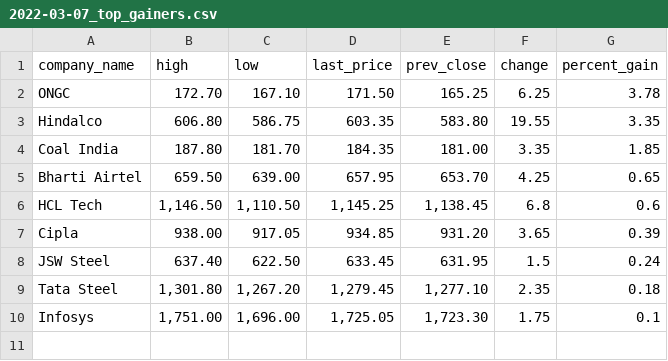
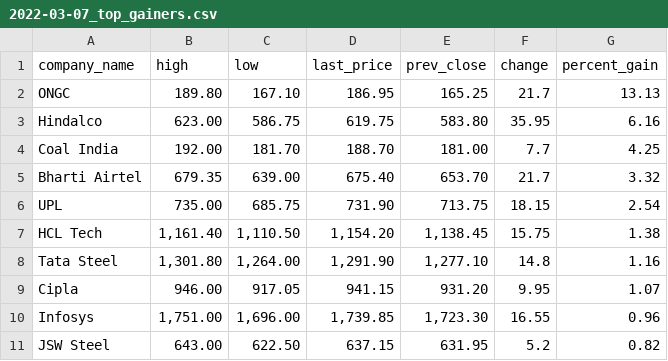
Before and after one commit to davan690/github-actions-temp, a CSV file: data/2022-03-07_top_gainers.csv, drawn as a sheet.

```diff
--- a/data/2022-03-07_top_gainers.csv
+++ b/data/2022-03-07_top_gainers.csv
@@ -1,10 +1,11 @@
 company_name,high,low,last_price,prev_close,change,percent_gain
-ONGC,172.70,167.10,171.50,165.25,6.25,3.78
-Hindalco,606.80,586.75,603.35,583.80,19.55,3.35
-Coal India,187.80,181.70,184.35,181.00,3.35,1.85
-Bharti Airtel,659.50,639.00,657.95,653.70,4.25,0.65
-HCL Tech,"1,146.50","1,110.50","1,145.25","1,138.45",6.8,0.6
-Cipla,938.00,917.05,934.85,931.20,3.65,0.39
-JSW Steel,637.40,622.50,633.45,631.95,1.5,0.24
-Tata Steel,"1,301.80","1,267.20","1,279.45","1,277.10",2.35,0.18
-Infosys,"1,751.00","1,696.00","1,725.05","1,723.30",1.75,0.1
+ONGC,189.80,167.10,186.95,165.25,21.7,13.13
+Hindalco,623.00,586.75,619.75,583.80,35.95,6.16
+Coal India,192.00,181.70,188.70,181.00,7.7,4.25
+Bharti Airtel,679.35,639.00,675.40,653.70,21.7,3.32
+UPL,735.00,685.75,731.90,713.75,18.15,2.54
+HCL Tech,"1,161.40","1,110.50","1,154.20","1,138.45",15.75,1.38
+Tata Steel,"1,301.80","1,264.00","1,291.90","1,277.10",14.8,1.16
+Cipla,946.00,917.05,941.15,931.20,9.95,1.07
+Infosys,"1,751.00","1,696.00","1,739.85","1,723.30",16.55,0.96
+JSW Steel,643.00,622.50,637.15,631.95,5.2,0.82
```
